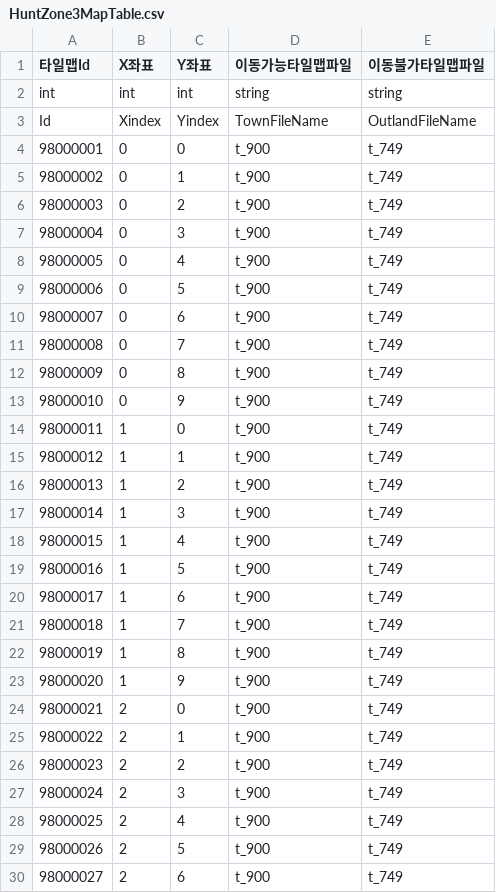
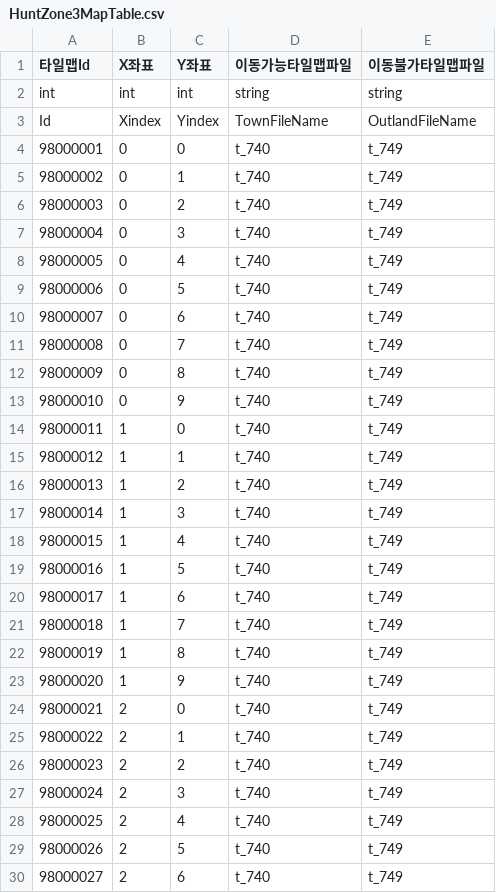
Before and after one commit to HAGU-G/Team-Lost-Vikings, a CSV file: Assets/DataTable/HuntZone3MapTable.csv, drawn as a sheet; only a part is shown; the diff covers the shown part only.

```diff
--- a/Assets/DataTable/HuntZone3MapTable.csv
+++ b/Assets/DataTable/HuntZone3MapTable.csv
@@ -3,28 +3,28 @@ int,int,int,string,string
 Id,Xindex,Yindex,TownFileName,OutlandFileName
-98000001,0,0,t_900,t_749
-98000002,0,1,t_900,t_749
-98000003,0,2,t_900,t_749
-98000004,0,3,t_900,t_749
-98000005,0,4,t_900,t_749
-98000006,0,5,t_900,t_749
-98000007,0,6,t_900,t_749
-98000008,0,7,t_900,t_749
-98000009,0,8,t_900,t_749
-98000010,0,9,t_900,t_749
-98000011,1,0,t_900,t_749
-98000012,1,1,t_900,t_749
-98000013,1,2,t_900,t_749
-98000014,1,3,t_900,t_749
-98000015,1,4,t_900,t_749
-98000016,1,5,t_900,t_749
-98000017,1,6,t_900,t_749
-98000018,1,7,t_900,t_749
-98000019,1,8,t_900,t_749
-98000020,1,9,t_900,t_749
-98000021,2,0,t_900,t_749
-98000022,2,1,t_900,t_749
-98000023,2,2,t_900,t_749
-98000024,2,3,t_900,t_749
-98000025,2,4,t_900,t_749
-98000026,2,5,t_900,t_749
-98000027,2,6,t_900,t_749
+98000001,0,0,t_740,t_749
+98000002,0,1,t_740,t_749
+98000003,0,2,t_740,t_749
+98000004,0,3,t_740,t_749
+98000005,0,4,t_740,t_749
+98000006,0,5,t_740,t_749
+98000007,0,6,t_740,t_749
+98000008,0,7,t_740,t_749
+98000009,0,8,t_740,t_749
+98000010,0,9,t_740,t_749
+98000011,1,0,t_740,t_749
+98000012,1,1,t_740,t_749
+98000013,1,2,t_740,t_749
+98000014,1,3,t_740,t_749
+98000015,1,4,t_740,t_749
+98000016,1,5,t_740,t_749
+98000017,1,6,t_740,t_749
+98000018,1,7,t_740,t_749
+98000019,1,8,t_740,t_749
+98000020,1,9,t_740,t_749
+98000021,2,0,t_740,t_749
+98000022,2,1,t_740,t_749
+98000023,2,2,t_740,t_749
+98000024,2,3,t_740,t_749
+98000025,2,4,t_740,t_749
+98000026,2,5,t_740,t_749
+98000027,2,6,t_740,t_749
```
Also changed, not shown: 73 edited cells elsewhere in this file, Assets/DataTable/HuntZone1MapTable.csv, Assets/DataTable/HuntZone2MapTable.csv, 1 other file.
